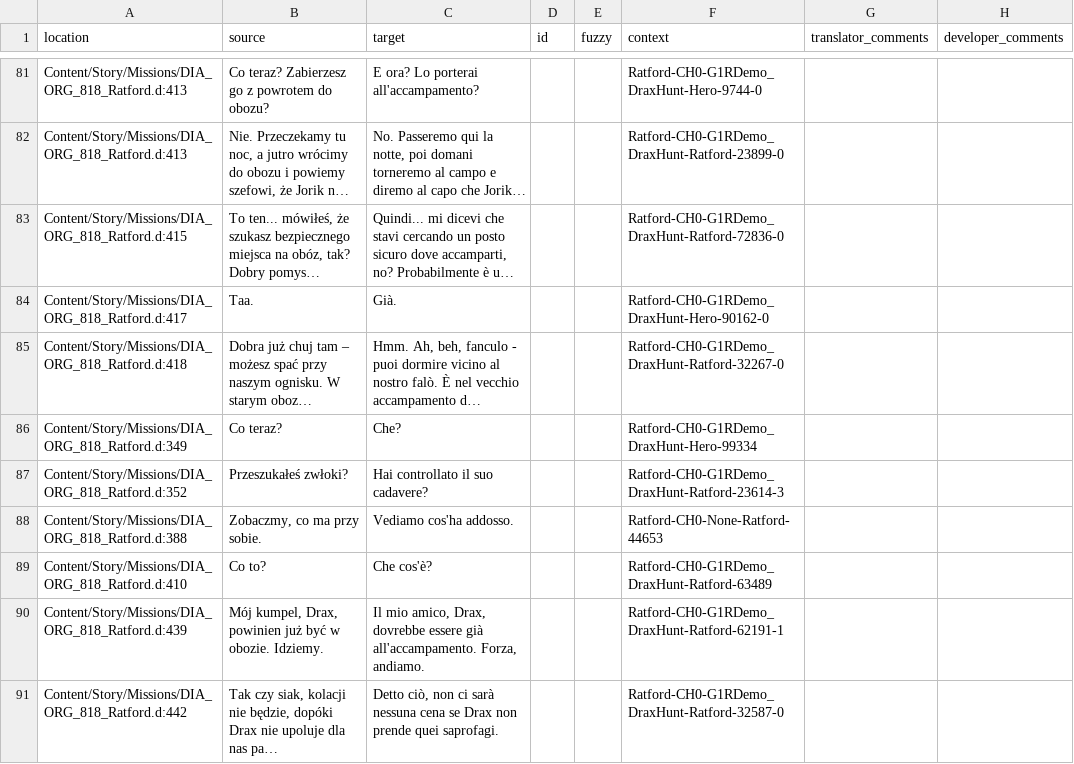
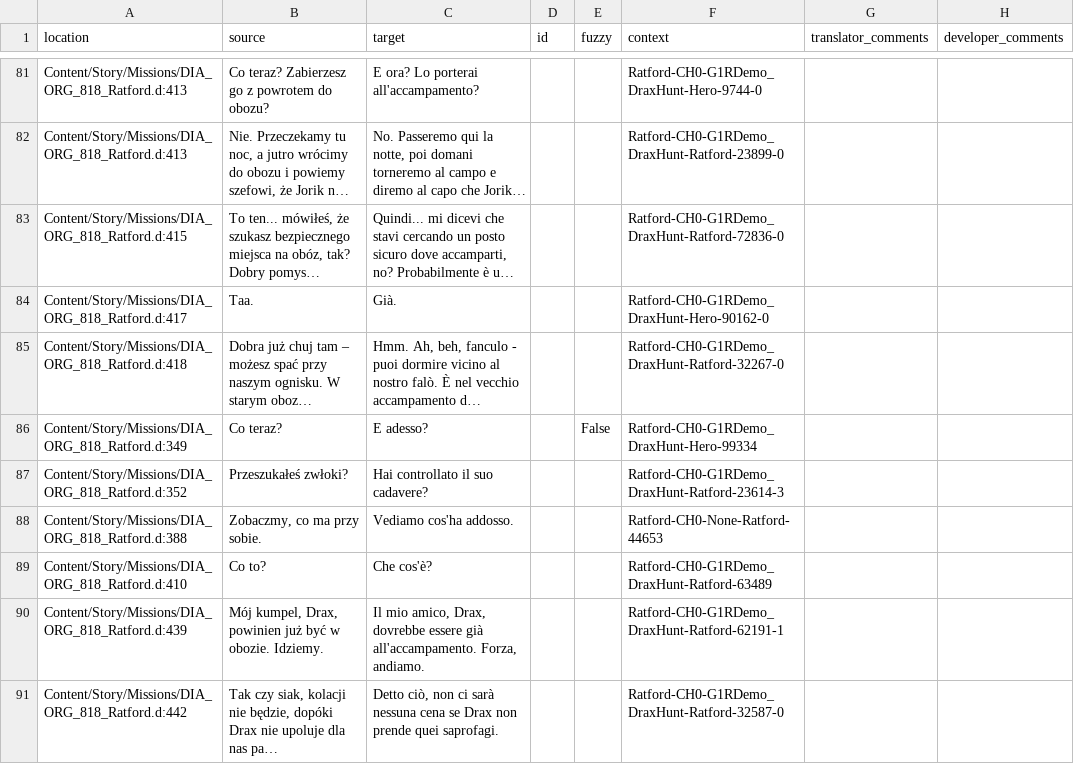
Before and after one commit to Nyras-Enjoyers/nyras-prologue-demake-scripts, a CSV file: .translations/it/Ratford.csv, drawn as a sheet; only a part is shown, gaps mark what is left out; long unchanged cells end in …; the diff names each change by its address in the sheet, - before the commit and + after, or states it on an @@ line.

Commit message:
Translated using Weblate (Italian)
Currently translated at 100.0% (115 of 115 strings)

Translation: Nyras Prolog Demake/Ratford
Translate-URL: http://weblate.cokoliv.eu/projects/nyras-prolog-demake/ratford/it/

```diff
--- a/.translations/it/Ratford.csv
+++ b/.translations/it/Ratford.csv
-C86 (target): Che?
+C86 (target): E adesso?
-E86 (fuzzy): (empty)
+E86 (fuzzy): False
```
